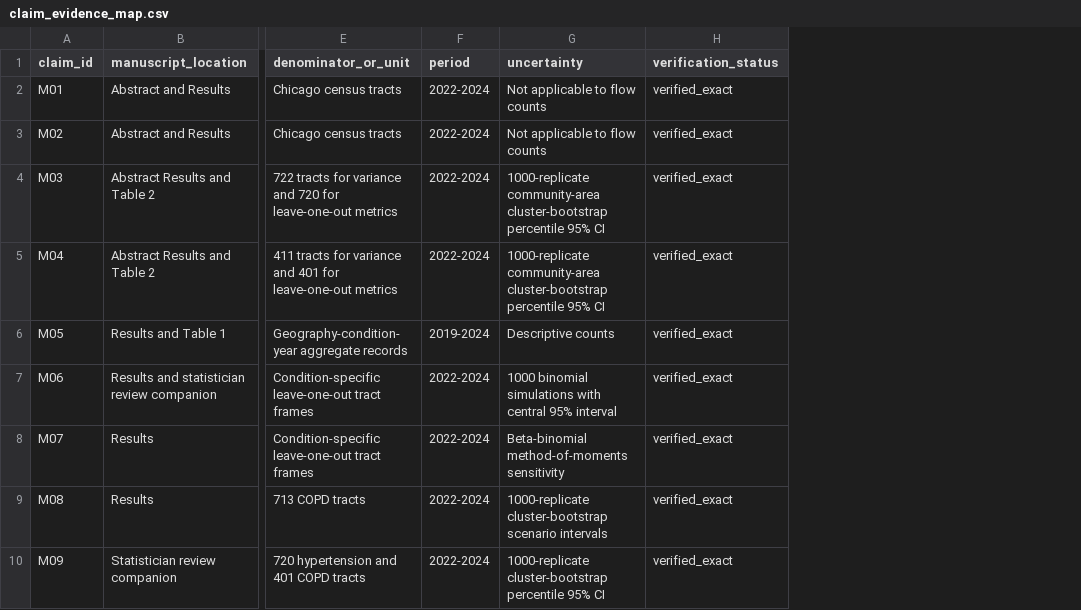
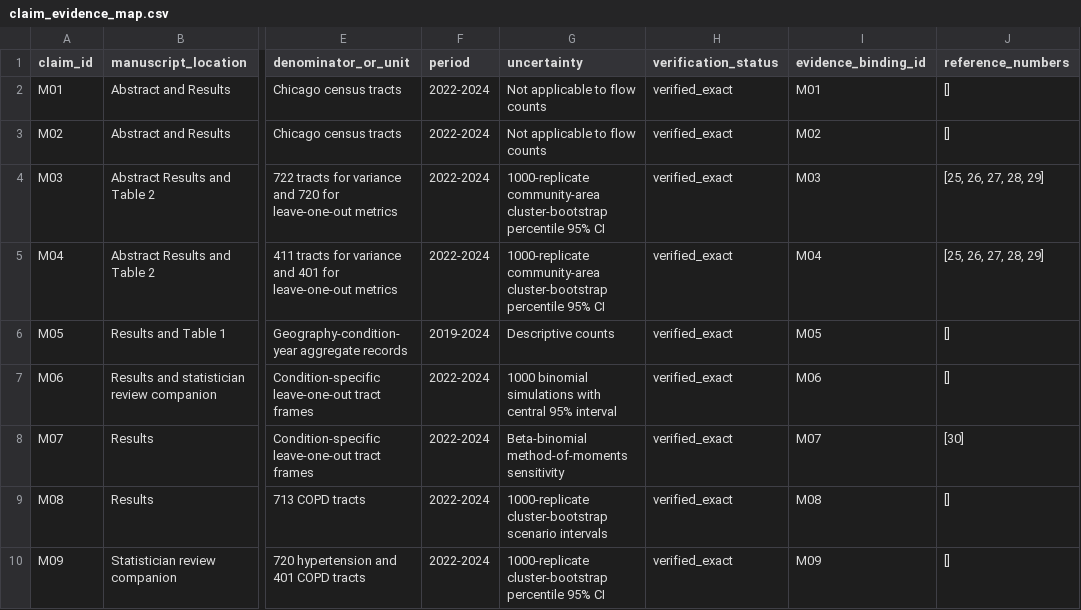
Before and after one commit to sajor2000/chp_paper, a CSV file: manuscript/claim_evidence_map.csv, drawn as a sheet; only a part is shown, gaps mark what is left out; the diff names each change by its address in the sheet, - before the commit and + after, or states it on an @@ line.

Commit message:
fix: bind manuscript claims to evidence (#2)

```diff
--- a/manuscript/claim_evidence_map.csv
+++ b/manuscript/claim_evidence_map.csv
+column I (evidence_binding_id), rows 2-10: M01 | M02 | M03 | M04 | M05 | M06 | M07 | M08 | M09
+column J (reference_numbers), rows 2-10: [] | [] | [25, 26, 27, 28, 29] | [25, 26, 27, 28, 29] | [] | [] | [30] | [] | []
```
Also changed, not shown: 5 other files.
